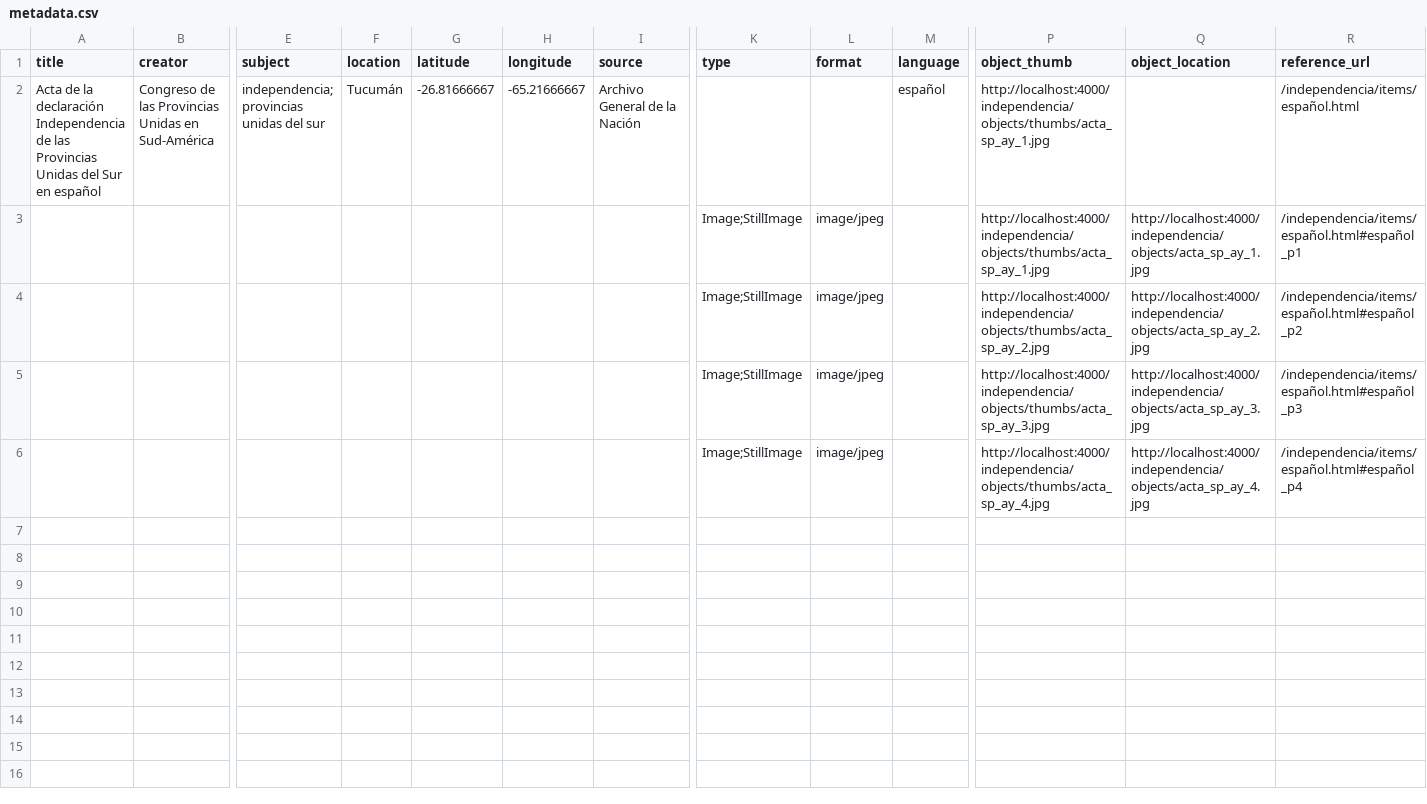
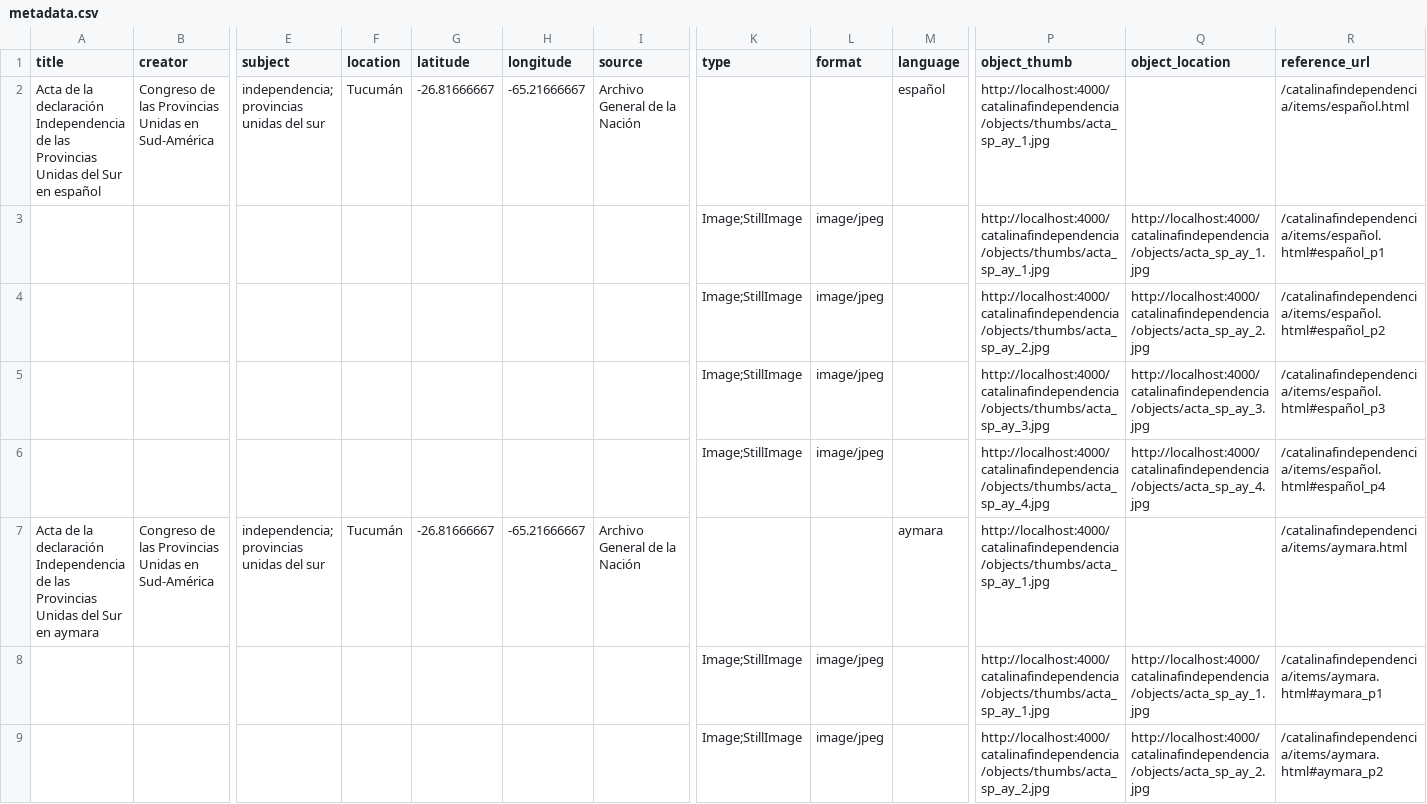
Before and after one commit to Catalina2102/catalinafindependencia, a CSV file: _site/assets/data/metadata.csv, drawn as a sheet; only a part is shown, gaps mark what is left out; rows hold the shown columns only; the diff covers the shown part only; the diff names each change by its address in the sheet, - before the commit and + after, or states it on an @@ line.

```diff
--- a/_site/assets/data/metadata.csv
+++ b/_site/assets/data/metadata.csv
-P2:P3 (object_thumb): http://localhost:4000/independencia/objects/thumbs/acta_sp_ay_1.jpg
+P2:P3 (object_thumb): http://localhost:4000/catalinafindependencia/objects/thumbs/acta_sp_ay_1.jpg
-R2 (reference_url): /independencia/items/español.html
+R2 (reference_url): /catalinafindependencia/items/español.html
-Q3 (object_location): http://localhost:4000/independencia/objects/acta_sp_ay_1.jpg
+Q3 (object_location): http://localhost:4000/catalinafindependencia/objects/acta_sp_ay_1.jpg
-R3 (reference_url): /independencia/items/español.html#español_p1
+R3 (reference_url): /catalinafindependencia/items/español.html#español_p1
-P4 (object_thumb): http://localhost:4000/independencia/objects/thumbs/acta_sp_ay_2.jpg
+P4 (object_thumb): http://localhost:4000/catalinafindependencia/objects/thumbs/acta_sp_ay_2.jpg
-Q4 (object_location): http://localhost:4000/independencia/objects/acta_sp_ay_2.jpg
+Q4 (object_location): http://localhost:4000/catalinafindependencia/objects/acta_sp_ay_2.jpg
-R4 (reference_url): /independencia/items/español.html#español_p2
+R4 (reference_url): /catalinafindependencia/items/español.html#español_p2
-P5 (object_thumb): http://localhost:4000/independencia/objects/thumbs/acta_sp_ay_3.jpg
+P5 (object_thumb): http://localhost:4000/catalinafindependencia/objects/thumbs/acta_sp_ay_3.jpg
-Q5 (object_location): http://localhost:4000/independencia/objects/acta_sp_ay_3.jpg
+Q5 (object_location): http://localhost:4000/catalinafindependencia/objects/acta_sp_ay_3.jpg
-R5 (reference_url): /independencia/items/español.html#español_p3
+R5 (reference_url): /catalinafindependencia/items/español.html#español_p3
-P6 (object_thumb): http://localhost:4000/independencia/objects/thumbs/acta_sp_ay_4.jpg
+P6 (object_thumb): http://localhost:4000/catalinafindependencia/objects/thumbs/acta_sp_ay_4.jpg
-Q6 (object_location): http://localhost:4000/independencia/objects/acta_sp_ay_4.jpg
+Q6 (object_location): http://localhost:4000/catalinafindependencia/objects/acta_sp_ay_4.jpg
-R6 (reference_url): /independencia/items/español.html#español_p4
+R6 (reference_url): /catalinafindependencia/items/español.html#español_p4
+row 7: Acta de la declaración Independencia de las Provincias Unidas del Sur en aymara | Congreso de las Provincias Unidas en Sud-América | independencia; provincias unidas del sur | Tucumán | -26.81666667 | -65.21666667 | Archivo General de la Nación |  |  | aymara | http://localhost:4000/catalinafindependencia/objects/thumbs/acta_sp_ay_1.jpg |  | /catalinafindependencia/items/aymara.html
+row 8:  |  |  |  |  |  |  | Image;StillImage | image/jpeg |  | http://localhost:4000/catalinafindependencia/objects/thumbs/acta_sp_ay_1.jpg | http://localhost:4000/catalinafindependencia/objects/acta_sp_ay_1.jpg | /catalinafindependencia/items/aymara.html#aymara_p1
+row 9:  |  |  |  |  |  |  | Image;StillImage | image/jpeg |  | http://localhost:4000/catalinafindependencia/objects/thumbs/acta_sp_ay_2.jpg | http://localhost:4000/catalinafindependencia/objects/acta_sp_ay_2.jpg | /catalinafindependencia/items/aymara.html#aymara_p2
```
Also changed, not shown: 7 added rows elsewhere in this file, _site/assets/data/subjects.csv, 24 other files.
